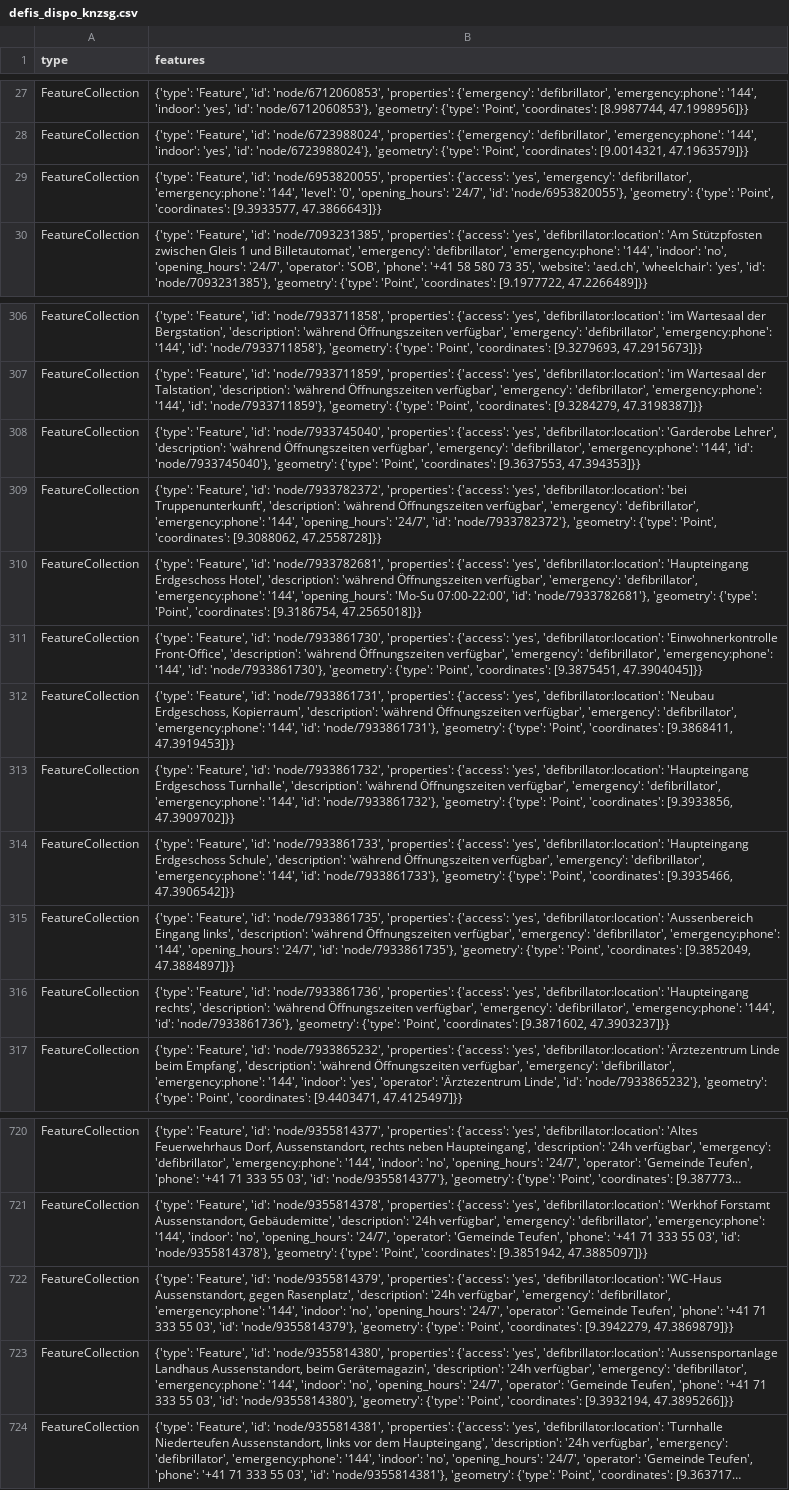
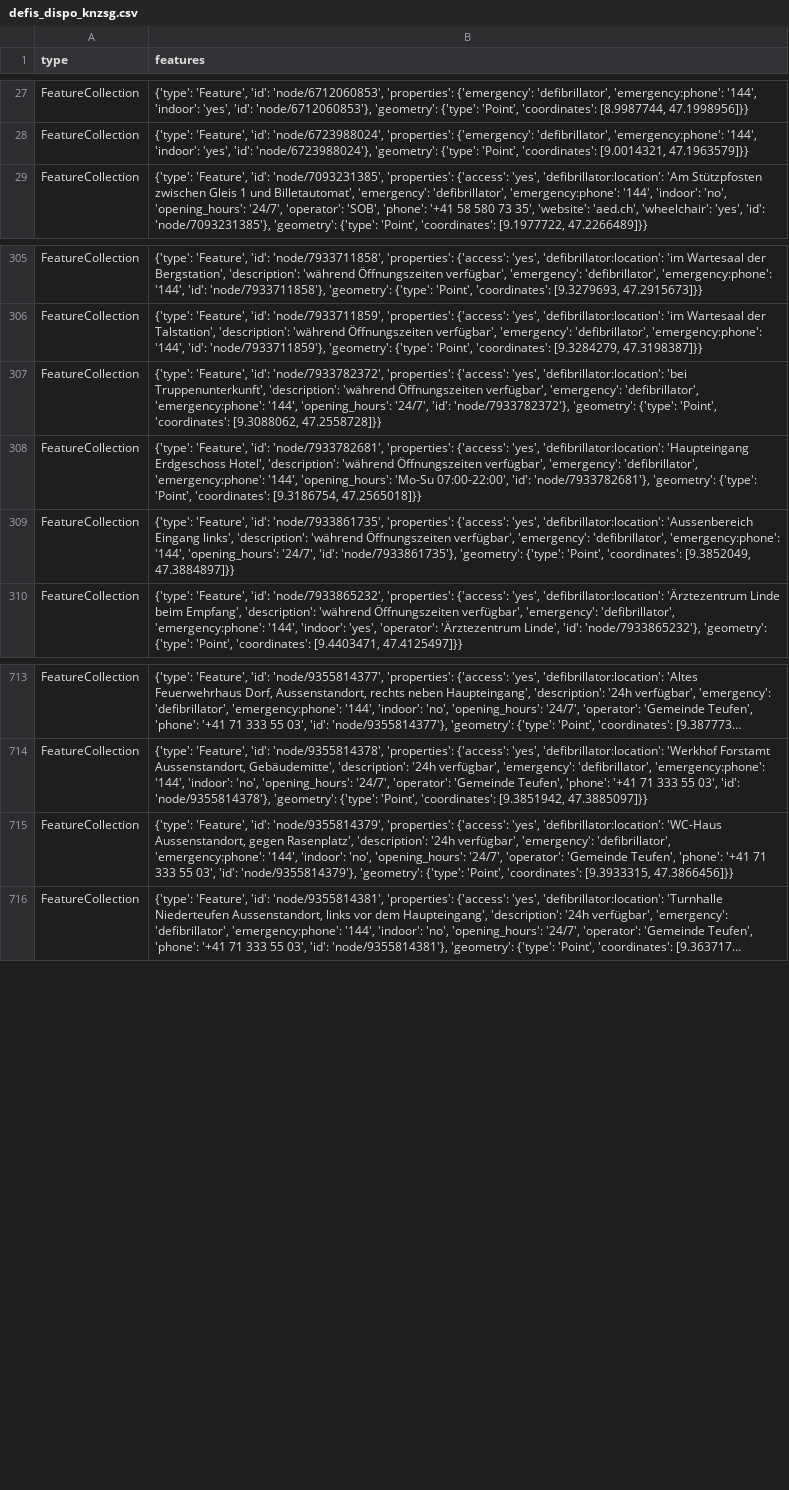
Before and after one commit to OpenBracketsCH/defi_data, a CSV file: data/csv/defis_dispo_knzsg.csv, drawn as a sheet; only a part is shown, gaps mark what is left out; long unchanged cells end in …; removed rows and columns are numbered as before the commit, all else as after; the diff names each change by its address in the sheet, - before the commit and + after, or states it on an @@ line.

```diff
--- a/data/csv/defis_dispo_knzsg.csv
+++ b/data/csv/defis_dispo_knzsg.csv
-row 29: FeatureCollection | {'type': 'Feature', 'id': 'node/6953820055', 'properties': {'access': 'yes', 'emergency': 'defibrillator', 'emergency:phone': '144', 'level': '0', 'opening_hours': '24/7', 'id': 'node/6953820055'}, 'geometry': {'type': 'Point', 'coordinates': [9.3933577, 47.3866643]}}
-row 308: FeatureCollection | {'type': 'Feature', 'id': 'node/7933745040', 'properties': {'access': 'yes', 'defibrillator:location': 'Garderobe Lehrer', 'description': 'während Öffnungszeiten verfügbar', 'emergency': 'defibrillator', 'emergency:phone': '144', 'id': 'node/7933745040'}, 'geometry': {'type': 'Point', 'coordinates': [9.3637553, 47.394353]}}
-row 311: FeatureCollection | {'type': 'Feature', 'id': 'node/7933861730', 'properties': {'access': 'yes', 'defibrillator:location': 'Einwohnerkontrolle Front-Office', 'description': 'während Öffnungszeiten verfügbar', 'emergency': 'defibrillator', 'emergency:phone': '144', 'id': 'node/7933861730'}, 'geometry': {'type': 'Point', 'coordinates': [9.3875451, 47.3904045]}}
-row 312: FeatureCollection | {'type': 'Feature', 'id': 'node/7933861731', 'properties': {'access': 'yes', 'defibrillator:location': 'Neubau Erdgeschoss, Kopierraum', 'description': 'während Öffnungszeiten verfügbar', 'emergency': 'defibrillator', 'emergency:phone': '144', 'id': 'node/7933861731'}, 'geometry': {'type': 'Point', 'coordinates': [9.3868411, 47.3919453]}}
-row 313: FeatureCollection | {'type': 'Feature', 'id': 'node/7933861732', 'properties': {'access': 'yes', 'defibrillator:location': 'Haupteingang Erdgeschoss Turnhalle', 'description': 'während Öffnungszeiten verfügbar', 'emergency': 'defibrillator', 'emergency:phone': '144', 'id': 'node/7933861732'}, 'geometry': {'type': 'Point', 'coordinates': [9.3933856, 47.3909702]}}
-row 314: FeatureCollection | {'type': 'Feature', 'id': 'node/7933861733', 'properties': {'access': 'yes', 'defibrillator:location': 'Haupteingang Erdgeschoss Schule', 'description': 'während Öffnungszeiten verfügbar', 'emergency': 'defibrillator', 'emergency:phone': '144', 'id': 'node/7933861733'}, 'geometry': {'type': 'Point', 'coordinates': [9.3935466, 47.3906542]}}
-row 316: FeatureCollection | {'type': 'Feature', 'id': 'node/7933861736', 'properties': {'access': 'yes', 'defibrillator:location': 'Haupteingang rechts', 'description': 'während Öffnungszeiten verfügbar', 'emergency': 'defibrillator', 'emergency:phone': '144', 'id': 'node/7933861736'}, 'geometry': {'type': 'Point', 'coordinates': [9.3871602, 47.3903237]}}
-B715 (features): …'Point', 'coordinates': [9.3942279, 47.3869879]}}
+B715 (features): …'Point', 'coordinates': [9.3933315, 47.3866456]}}
-row 723: FeatureCollection | {'type': 'Feature', 'id': 'node/9355814380', 'properties': {'access': 'yes', 'defibrillator:location': 'Aussensportanlage Landhaus Aussenstandort, beim Gerätemagazin', 'description': '24h verfügbar', 'emergency': 'defibrillator', 'emergency:phone': '144', 'indoor': 'no', 'opening_hours': '24/7', 'operator': 'Gemeinde Teufen', 'phone': '+41 71 333 55 03', 'id': 'node/9355814380'}, 'geometry': {'type': 'Point', 'coordinates': [9.3932194, 47.3895266]}}
```
Also changed, not shown: data/csv/defis_kt_ar.csv, data/csv/defis_kt_ur.csv, 3 other files.
